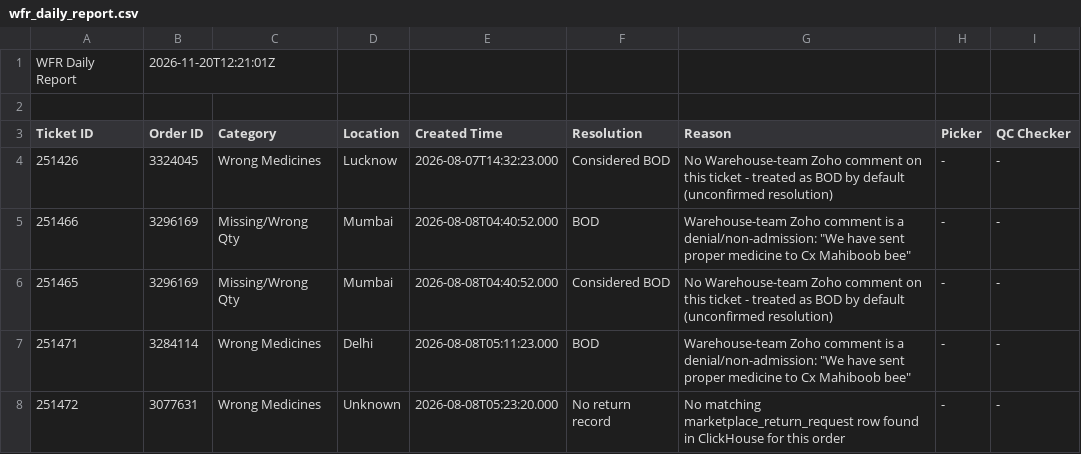
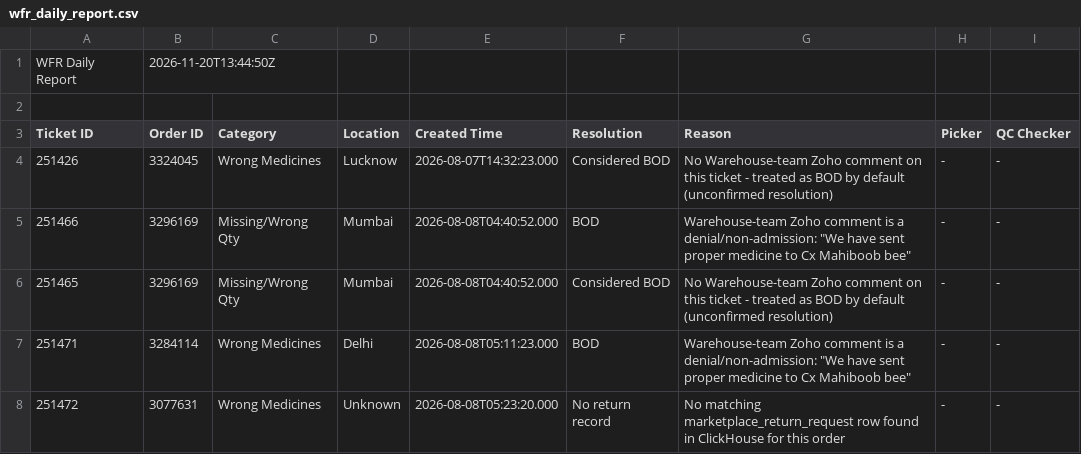
Before and after one commit to vermatanishk/WFR-dashboard-TV-, a CSV file: pipeline/wfr_daily_report.csv, drawn as a sheet; only a part is shown.

```diff
--- a/pipeline/wfr_daily_report.csv
+++ b/pipeline/wfr_daily_report.csv
@@ -1,2 +1,2 @@
-WFR Daily Report,2026-11-20T12:21:01Z
+WFR Daily Report,2026-11-20T13:44:50Z
 
```
Also changed, not shown: 25 other files.
